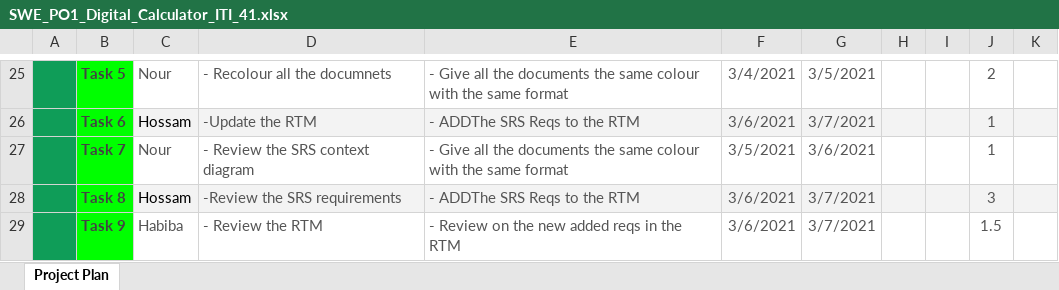
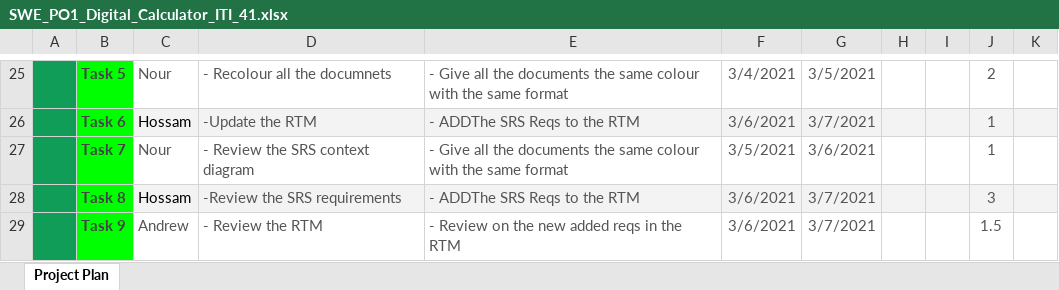
Before and after one commit to abdoo5xp/Sovy---Digital-Calculator-PO1_DGC, an Excel workbook: SWE/SW deliveries log/PP/SWE_PO1_Digital_Calculator_ITI_41.xlsx, sheet Project Plan, drawn as a sheet; only a part is shown, gaps mark what is left out; values as stored, in another font and other column widths than the file's, no borders; charts and pictures not drawn; the diff names each change by its address in the sheet, - before the commit and + after, or states it on an @@ line.

Commit message:
Updating the project plan

```diff
--- a/SWE/SW deliveries log/PP/SWE_PO1_Digital_Calculator_ITI_41.xlsx (sheet Project Plan)
+++ b/SWE/SW deliveries log/PP/SWE_PO1_Digital_Calculator_ITI_41.xlsx (sheet Project Plan)
-C29: Habiba
+C29: Andrew
```
